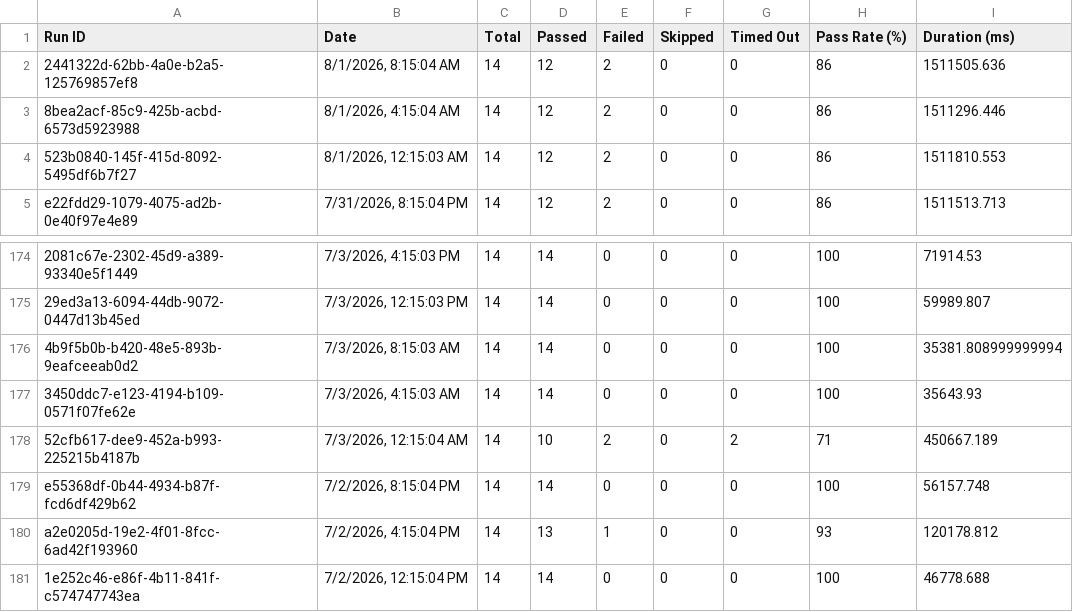
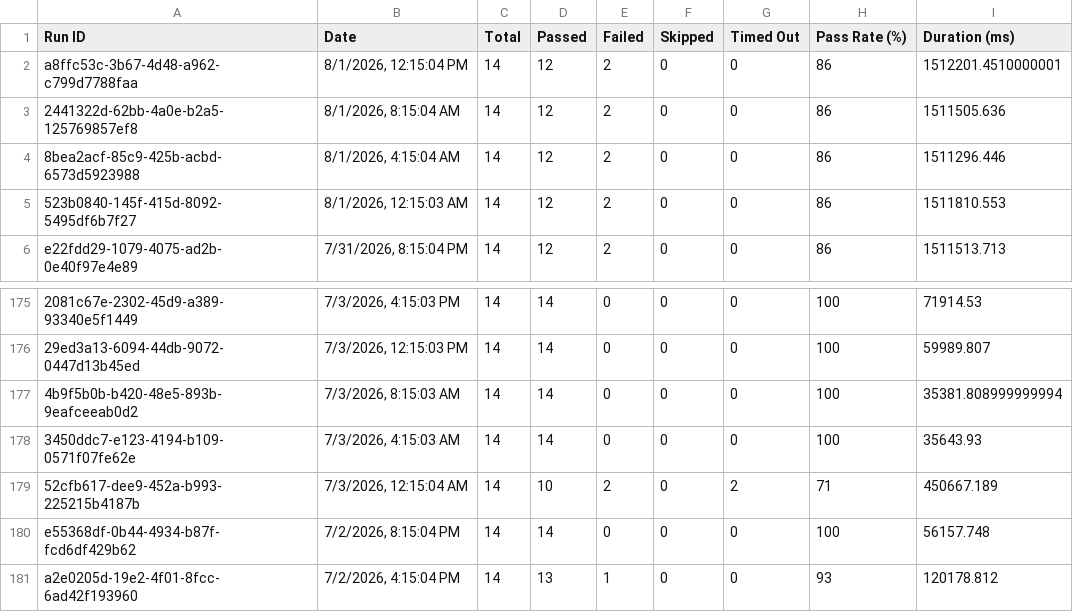
Before and after one commit to Shunyalabsai/asksam-automation, a CSV file: docs/exports/all-runs-summary.csv, drawn as a sheet; only a part is shown, gaps mark what is left out.

```diff
--- a/docs/exports/all-runs-summary.csv
+++ b/docs/exports/all-runs-summary.csv
@@ -1,2 +1,3 @@
 Run ID,Date,Total,Passed,Failed,Skipped,Timed Out,Pass Rate (%),Duration (ms)
+"a8ffc53c-3b67-4d48-a962-c799d7788faa","8/1/2026, 12:15:04 PM",14,12,2,0,0,86,1512201.4510000001
 "2441322d-62bb-4a0e-b2a5-125769857ef8","8/1/2026, 8:15:04 AM",14,12,2,0,0,86,1511505.636
@@ -180,2 +181 @@ Run ID,Date,Total,Passed,Failed,Skipped,Timed Out,Pass Rate (%),Duration (ms)
 "a2e0205d-19e2-4f01-8fcc-6ad42f193960","7/2/2026, 4:15:04 PM",14,13,1,0,0,93,120178.812
-"1e252c46-e86f-4b11-841f-c574747743ea","7/2/2026, 12:15:04 PM",14,14,0,0,0,100,46778.688
```
Also changed, not shown: docs/exports/current-run.csv, 16 other files.
